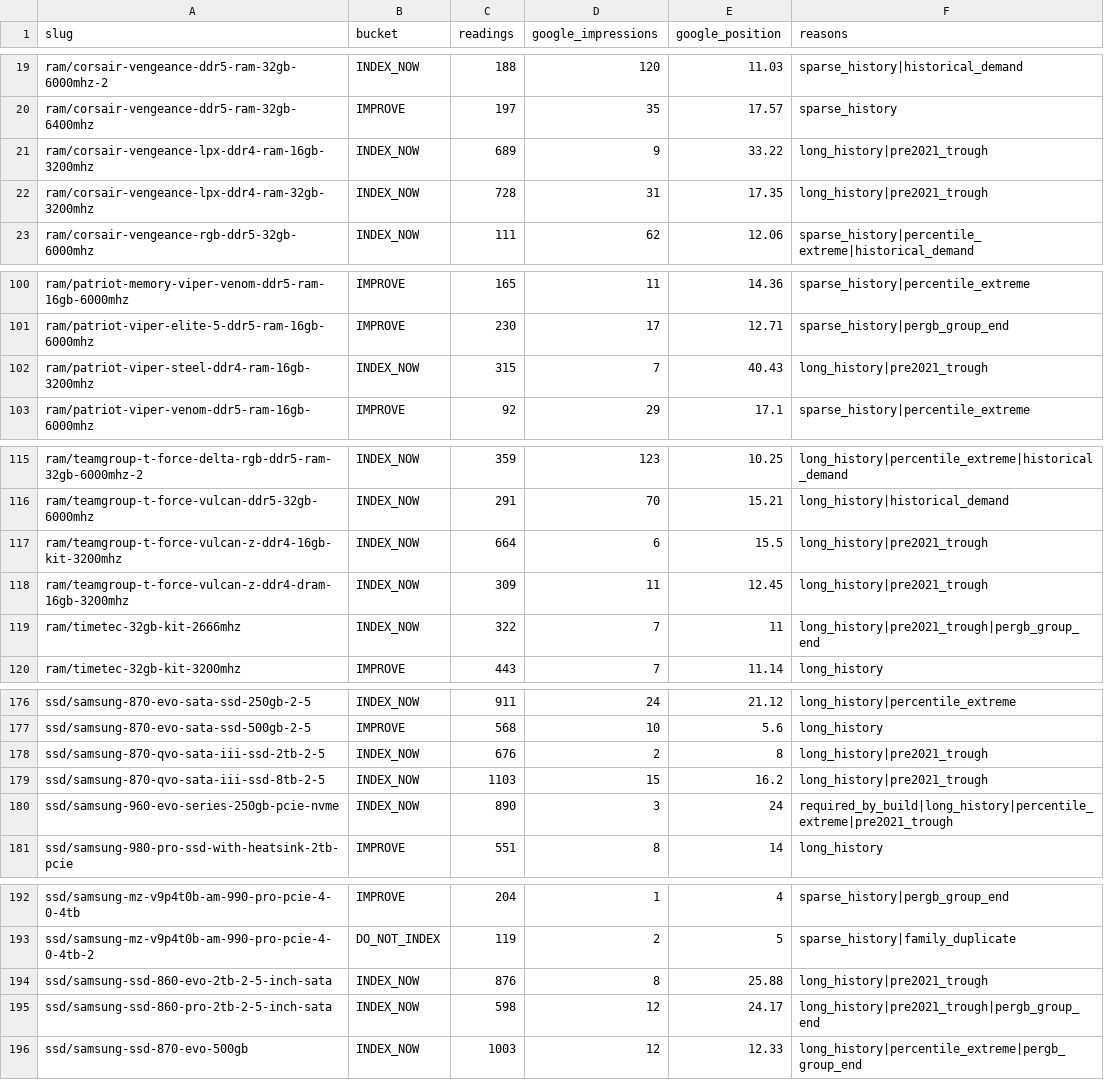
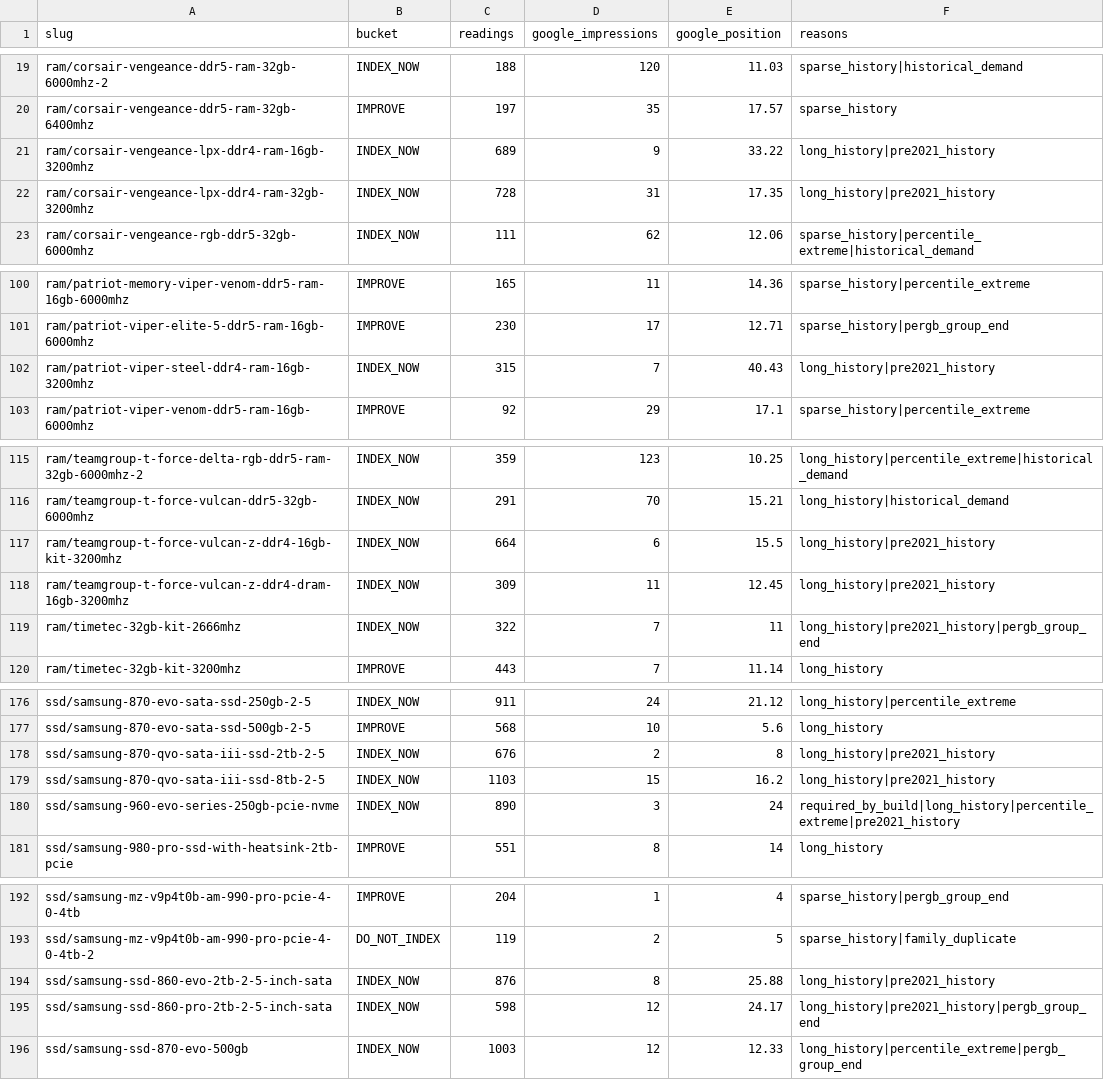
Before and after one commit to malcolm15/memradar, a TSV file: scripts/index-plan-2026-10-03.tsv, drawn as a sheet; only a part is shown, gaps mark what is left out; the diff covers the shown part only.

```diff
--- a/scripts/index-plan-2026-10-03.tsv
+++ b/scripts/index-plan-2026-10-03.tsv
@@ -20,4 +20,4 @@ ram/corsair-vengeance-ddr5-ram-32gb-6000mhz-2	INDEX_NOW	188	120	11.03	sparse_his
 ram/corsair-vengeance-ddr5-ram-32gb-6400mhz	IMPROVE	197	35	17.57	sparse_history
-ram/corsair-vengeance-lpx-ddr4-ram-16gb-3200mhz	INDEX_NOW	689	9	33.22	long_history|pre2021_trough
-ram/corsair-vengeance-lpx-ddr4-ram-32gb-3200mhz	INDEX_NOW	728	31	17.35	long_history|pre2021_trough
+ram/corsair-vengeance-lpx-ddr4-ram-16gb-3200mhz	INDEX_NOW	689	9	33.22	long_history|pre2021_history
+ram/corsair-vengeance-lpx-ddr4-ram-32gb-3200mhz	INDEX_NOW	728	31	17.35	long_history|pre2021_history
 ram/corsair-vengeance-rgb-ddr5-32gb-6000mhz	INDEX_NOW	111	62	12.06	sparse_history|percentile_extreme|historical_demand
@@ -101,3 +101,3 @@ ram/patriot-memory-viper-venom-ddr5-ram-16gb-6000mhz	IMPROVE	165	11	14.36	sparse
 ram/patriot-viper-elite-5-ddr5-ram-16gb-6000mhz	IMPROVE	230	17	12.71	sparse_history|pergb_group_end
-ram/patriot-viper-steel-ddr4-ram-16gb-3200mhz	INDEX_NOW	315	7	40.43	long_history|pre2021_trough
+ram/patriot-viper-steel-ddr4-ram-16gb-3200mhz	INDEX_NOW	315	7	40.43	long_history|pre2021_history
 ram/patriot-viper-venom-ddr5-ram-16gb-6000mhz	IMPROVE	92	29	17.1	sparse_history|percentile_extreme
@@ -116,5 +116,5 @@ ram/teamgroup-t-force-delta-rgb-ddr5-ram-32gb-6000mhz-2	INDEX_NOW	359	123	10.25
 ram/teamgroup-t-force-vulcan-ddr5-32gb-6000mhz	INDEX_NOW	291	70	15.21	long_history|historical_demand
-ram/teamgroup-t-force-vulcan-z-ddr4-16gb-kit-3200mhz	INDEX_NOW	664	6	15.5	long_history|pre2021_trough
-ram/teamgroup-t-force-vulcan-z-ddr4-dram-16gb-3200mhz	INDEX_NOW	309	11	12.45	long_history|pre2021_trough
-ram/timetec-32gb-kit-2666mhz	INDEX_NOW	322	7	11	long_history|pre2021_trough|pergb_group_end
+ram/teamgroup-t-force-vulcan-z-ddr4-16gb-kit-3200mhz	INDEX_NOW	664	6	15.5	long_history|pre2021_history
+ram/teamgroup-t-force-vulcan-z-ddr4-dram-16gb-3200mhz	INDEX_NOW	309	11	12.45	long_history|pre2021_history
+ram/timetec-32gb-kit-2666mhz	INDEX_NOW	322	7	11	long_history|pre2021_history|pergb_group_end
 ram/timetec-32gb-kit-3200mhz	IMPROVE	443	7	11.14	long_history
@@ -177,5 +177,5 @@ ssd/samsung-870-evo-sata-ssd-250gb-2-5	INDEX_NOW	911	24	21.12	long_history|perce
 ssd/samsung-870-evo-sata-ssd-500gb-2-5	IMPROVE	568	10	5.6	long_history
-ssd/samsung-870-qvo-sata-iii-ssd-2tb-2-5	INDEX_NOW	676	2	8	long_history|pre2021_trough
-ssd/samsung-870-qvo-sata-iii-ssd-8tb-2-5	INDEX_NOW	1103	15	16.2	long_history|pre2021_trough
-ssd/samsung-960-evo-series-250gb-pcie-nvme	INDEX_NOW	890	3	24	required_by_build|long_history|percentile_extreme|pre2021_trough
+ssd/samsung-870-qvo-sata-iii-ssd-2tb-2-5	INDEX_NOW	676	2	8	long_history|pre2021_history
+ssd/samsung-870-qvo-sata-iii-ssd-8tb-2-5	INDEX_NOW	1103	15	16.2	long_history|pre2021_history
+ssd/samsung-960-evo-series-250gb-pcie-nvme	INDEX_NOW	890	3	24	required_by_build|long_history|percentile_extreme|pre2021_history
 ssd/samsung-980-pro-ssd-with-heatsink-2tb-pcie	IMPROVE	551	8	14	long_history
@@ -193,4 +193,4 @@ ssd/samsung-mz-v9p4t0b-am-990-pro-pcie-4-0-4tb	IMPROVE	204	1	4	sparse_history|pe
 ssd/samsung-mz-v9p4t0b-am-990-pro-pcie-4-0-4tb-2	DO_NOT_INDEX	119	2	5	sparse_history|family_duplicate
-ssd/samsung-ssd-860-evo-2tb-2-5-inch-sata	INDEX_NOW	876	8	25.88	long_history|pre2021_trough
-ssd/samsung-ssd-860-pro-2tb-2-5-inch-sata	INDEX_NOW	598	12	24.17	long_history|pre2021_trough|pergb_group_end
+ssd/samsung-ssd-860-evo-2tb-2-5-inch-sata	INDEX_NOW	876	8	25.88	long_history|pre2021_history
+ssd/samsung-ssd-860-pro-2tb-2-5-inch-sata	INDEX_NOW	598	12	24.17	long_history|pre2021_history|pergb_group_end
 ssd/samsung-ssd-870-evo-500gb	INDEX_NOW	1003	12	12.33	long_history|percentile_extreme|pergb_group_end
```
Also changed, not shown: 22 edited cells elsewhere in this file, 4 other files.
